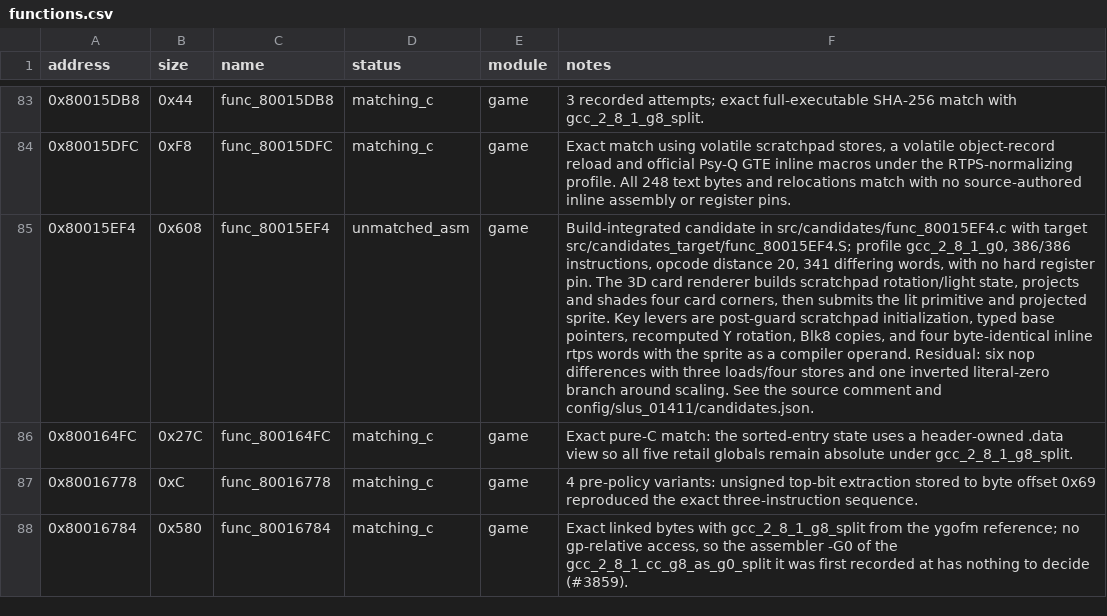
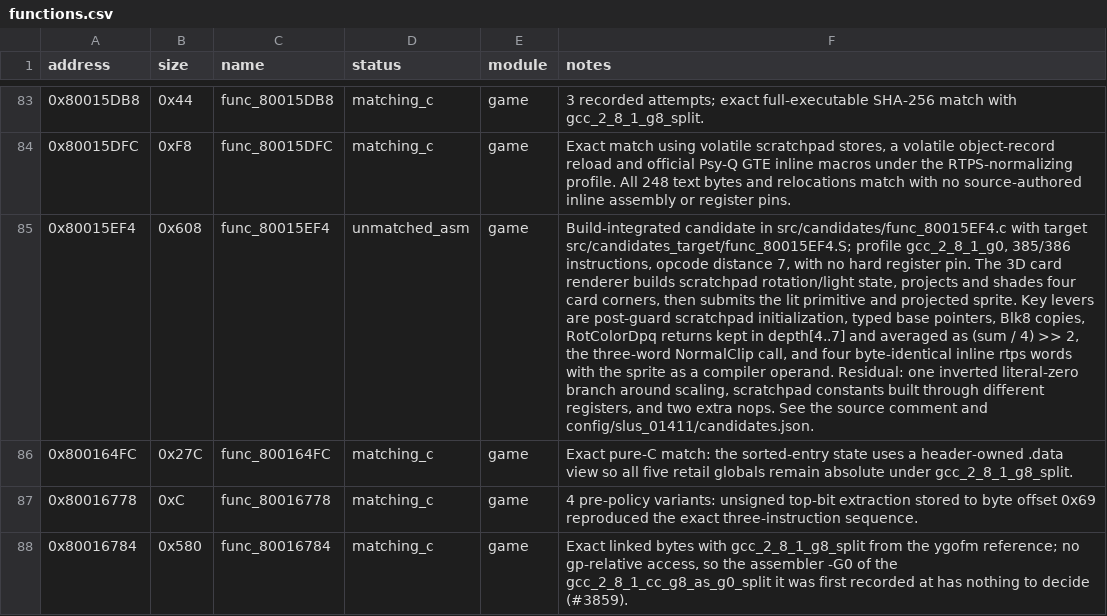
Before and after one commit to Unchiga/DecompRecomp, a CSV file: config/slus_01411/functions.csv, drawn as a sheet; only a part is shown, gaps mark what is left out; the diff names each change by its address in the sheet, - before the commit and + after, or states it on an @@ line.

Commit message:
Refine func_80015EF4 depth and clipping candidate (#4727)
Use returned depths, retail rounding, and canonical three-word NormalClip to reduce candidate opcode distance from 20 to 7.

```diff
--- a/config/slus_01411/functions.csv
+++ b/config/slus_01411/functions.csv
-F85 (notes): …profile gcc_2_8_1_g0, 386/386 instructions, opcode distance 20, 341 differing words, with no hard register pin. The 3D card renderer builds scratchpad rotation/light state, projects and shades four card corners, then submits the lit primitive and projected sprite. Key levers are post-guard scratchpad initialization, typed base pointers, recomputed Y rotation, Blk8 copies, and four byte-identical inline rtps words with the sprite as a compiler operand. Residual: six nop differences with three loads/four stores and one inverted literal-zero branch around scaling. See the…
+F85 (notes): …profile gcc_2_8_1_g0, 385/386 instructions, opcode distance 7, with no hard register pin. The 3D card renderer builds scratchpad rotation/light state, projects and shades four card corners, then submits the lit primitive and projected sprite. Key levers are post-guard scratchpad initialization, typed base pointers, Blk8 copies, RotColorDpq returns kept in depth[4..7] and averaged as (sum / 4) >> 2, the three-word NormalClip call, and four byte-identical inline rtps words with the sprite as a compiler operand. Residual: one inverted literal-zero branch around scaling, scratchpad constants built through different registers, and two extra nops. See the…
```
Also changed, not shown: 2 other files.
